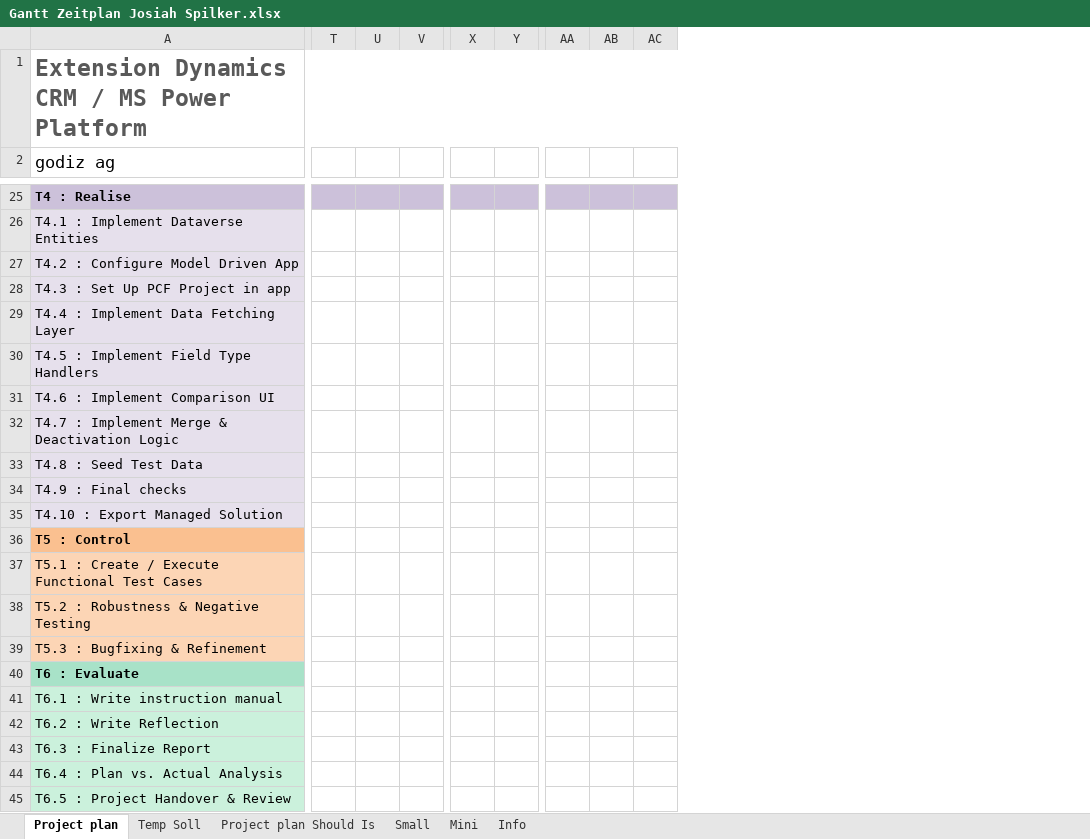
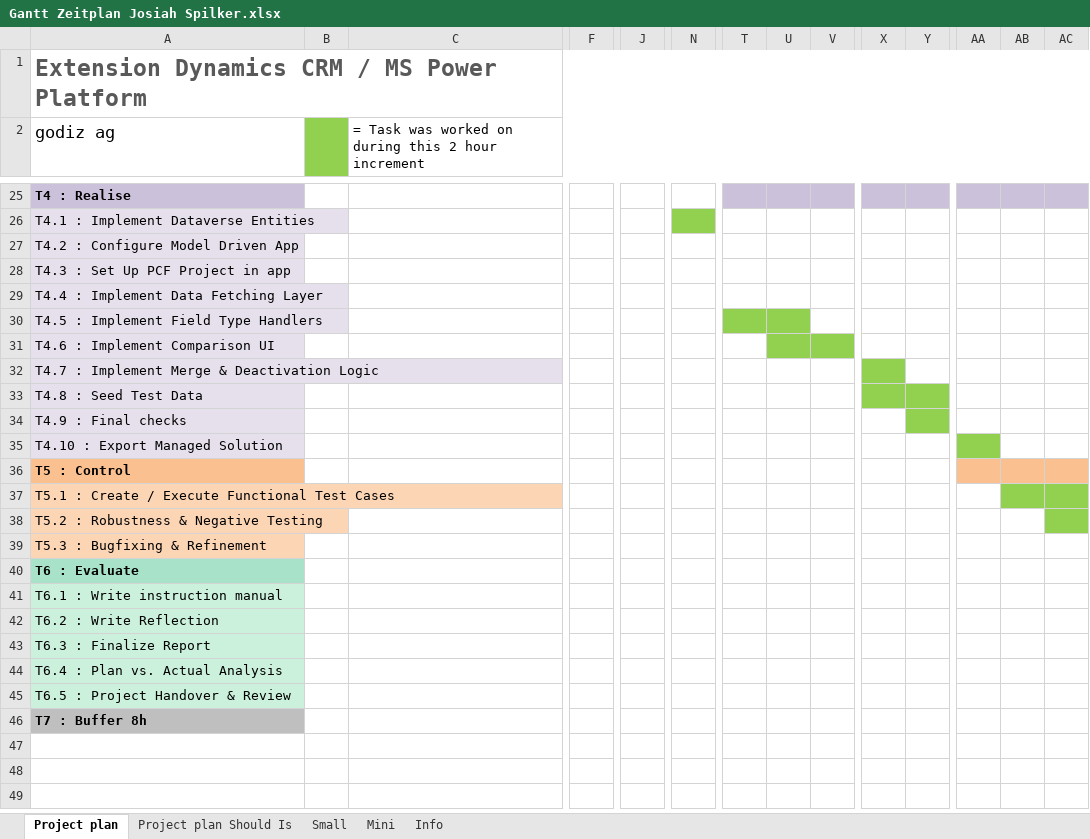
Before and after one commit to Josiah-Spilker/IPA-2026-Josiah-Spilker, an Excel workbook: Gantt Zeitplan Josiah Spilker.xlsx, sheet Project plan, drawn as a sheet; only a part is shown, gaps mark what is left out; values as stored, in another font and other column widths than the file's, no borders; rows hold the shown columns only; the diff covers the shown part only; the diff names each change by its address in the sheet, - before the commit and + after, or states it on an @@ line.

```diff
--- a/Gantt Zeitplan Josiah Spilker.xlsx (sheet Project plan)
+++ b/Gantt Zeitplan Josiah Spilker.xlsx (sheet Project plan)
-sheet tab: Temp Soll
@@ column B unhidden, empty @@
@@ column C unhidden, row 2: = Task was worked on during this 2 hour increment @@
@@ column F unhidden, empty @@
@@ column J unhidden, empty @@
@@ column N unhidden, empty @@
-T30:U30 fill: none
+T30:U30 fill: #92D050
-U31:V31 fill: none
+U31:V31 fill: #92D050
-X32 fill: none
+X32 fill: #92D050
-X33:Y33 fill: none
+X33:Y33 fill: #92D050
-Y34 fill: none
+Y34 fill: #92D050
-AA35 fill: none
+AA35 fill: #92D050
-AA36:AC36 fill: none
+AA36:AC36 fill: #FAC090
-AB37:AC37 fill: none
+AB37:AC37 fill: #92D050
-AC38 fill: none
+AC38 fill: #92D050
+row 46: T7 : Buffer 8h
```
Also changed, not shown: 1 added row, 20 hidden or unhidden rows, 11 added columns and cell formats elsewhere in this sheet, sheet Project plan Should Is, 5 other files.
